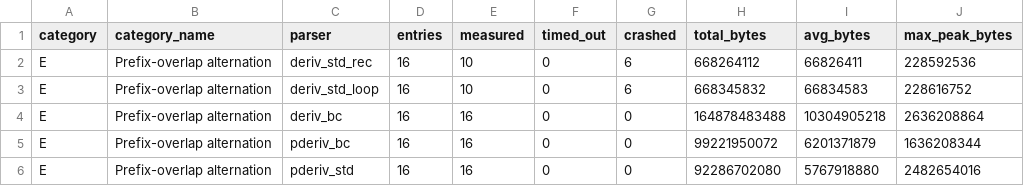
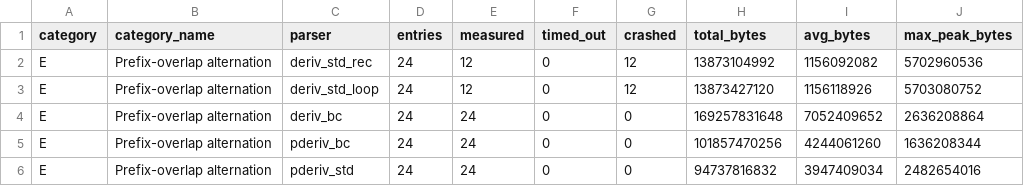
Before and after one commit to IlianK/smart-regex, a CSV file: reports/benches/bench_pathological_memory_FIG7A.csv, drawn as a sheet.

```diff
--- a/reports/benches/bench_pathological_memory_FIG7A.csv
+++ b/reports/benches/bench_pathological_memory_FIG7A.csv
@@ -1,6 +1,6 @@
 category,category_name,parser,entries,measured,timed_out,crashed,total_bytes,avg_bytes,max_peak_bytes
-E,"Prefix-overlap alternation",deriv_std_rec,16,10,0,6,668264112,66826411,228592536
-E,"Prefix-overlap alternation",deriv_std_loop,16,10,0,6,668345832,66834583,228616752
-E,"Prefix-overlap alternation",deriv_bc,16,16,0,0,164878483488,10304905218,2636208864
-E,"Prefix-overlap alternation",pderiv_bc,16,16,0,0,99221950072,6201371879,1636208344
-E,"Prefix-overlap alternation",pderiv_std,16,16,0,0,92286702080,5767918880,2482654016
+E,"Prefix-overlap alternation",deriv_std_rec,24,12,0,12,13873104992,1156092082,5702960536
+E,"Prefix-overlap alternation",deriv_std_loop,24,12,0,12,13873427120,1156118926,5703080752
+E,"Prefix-overlap alternation",deriv_bc,24,24,0,0,169257831648,7052409652,2636208864
+E,"Prefix-overlap alternation",pderiv_bc,24,24,0,0,101857470256,4244061260,1636208344
+E,"Prefix-overlap alternation",pderiv_std,24,24,0,0,94737816832,3947409034,2482654016
```
Also changed, not shown: reports/benches/bench_pathological_memory_FIG7B.csv, reports/benches/bench_pathological_memory_FIG_B.csv, 34 other files.
